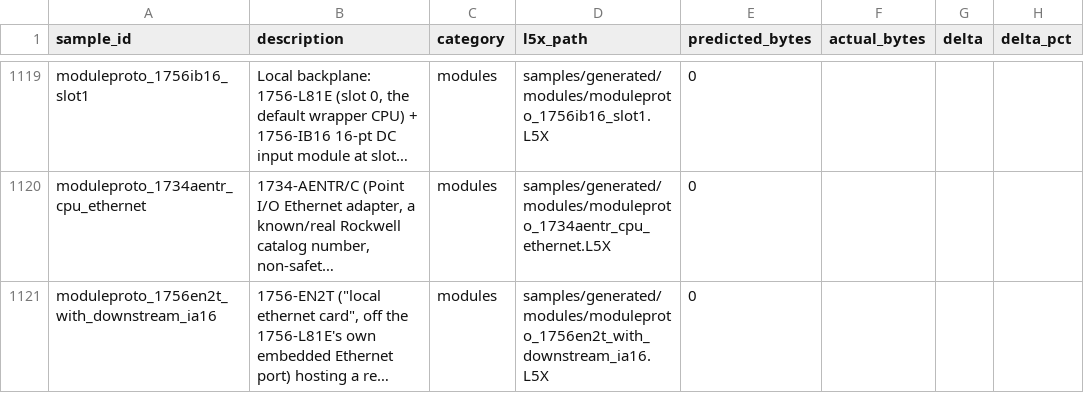
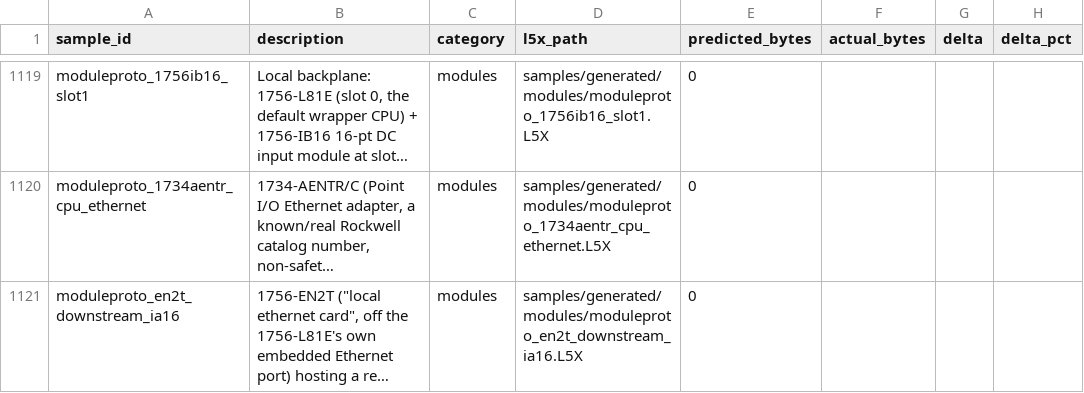
Before and after one commit to jholm90/logixMemoryMap, a CSV file: samples/manifest.csv, drawn as a sheet; only a part is shown, gaps mark what is left out; long unchanged cells end in …; the diff names each change by its address in the sheet, - before the commit and + after, or states it on an @@ line.

```diff
--- a/samples/manifest.csv
+++ b/samples/manifest.csv
-A1121 (sample_id): moduleproto_1756en2t_with_downstream_ia16
+A1121 (sample_id): moduleproto_en2t_downstream_ia16
-D1121 (l5x_path): samples/generated/modules/moduleproto_1756en2t_with_downstream_ia16.L5X
+D1121 (l5x_path): samples/generated/modules/moduleproto_en2t_downstream_ia16.L5X
```
Also changed, not shown: 2 other files.
